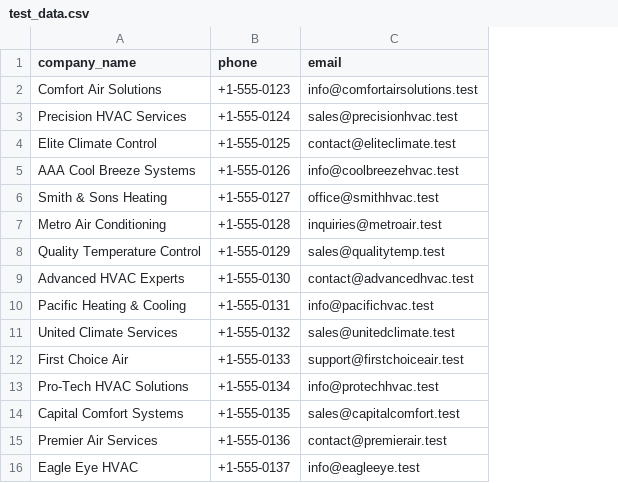
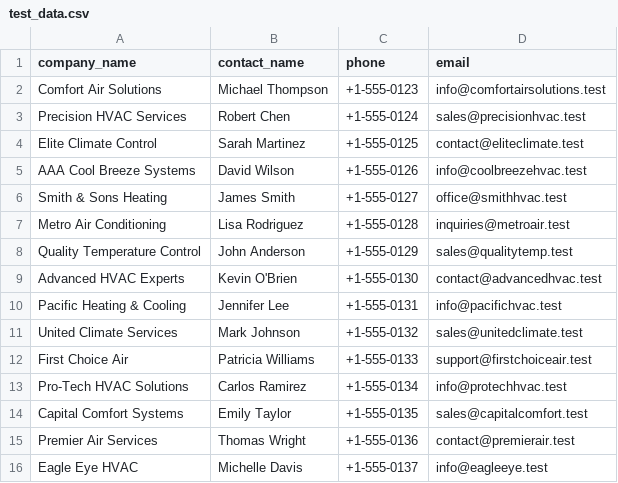
Before and after one commit to sebi-p-ro/ai-dialer, a CSV file: supabase/test_data.csv, drawn as a sheet; the diff names each change by its address in the sheet, - before the commit and + after, or states it on an @@ line.

Commit message:
Add support for contact names

```diff
--- a/supabase/test_data.csv
+++ b/supabase/test_data.csv
+column B (contact_name), rows 2-16: Michael Thompson | Robert Chen | Sarah Martinez | David Wilson | James Smith | Lisa Rodriguez | John Anderson | Kevin O'Brien | Jennifer Lee | Mark Johnson | Patricia Williams | Carlos Ramirez | Emily Taylor | Thomas Wright | Michelle Davis
```
Also changed, not shown: 7 other files.
